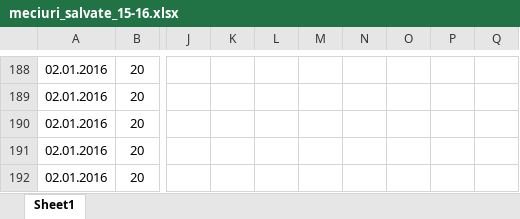
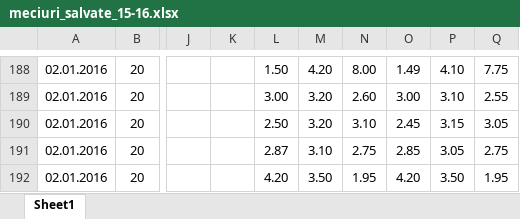
Before and after one commit to Agodak/Flashscore, an Excel workbook: meciuri_salvate_15-16.xlsx, sheet Sheet1, drawn as a sheet; only a part is shown, gaps mark what is left out; values as stored, in another font and other column widths than the file's, no borders; the diff covers the shown part only; the diff names each change by its address in the sheet, - before the commit and + after, or states it on an @@ line.

```diff
--- a/meciuri_salvate_15-16.xlsx (sheet Sheet1)
+++ b/meciuri_salvate_15-16.xlsx (sheet Sheet1)
-L188: (empty)
+L188: 1.50
-M188: (empty)
+M188: 4.20
-N188: (empty)
+N188: 8.00
-O188: (empty)
+O188: 1.49
-P188: (empty)
+P188: 4.10
-Q188: (empty)
+Q188: 7.75
-L189: (empty)
+L189: 3.00
-M189:M190: (empty)
+M189:M190: 3.20
-N189: (empty)
+N189: 2.60
-O189: (empty)
+O189: 3.00
-P189: (empty)
+P189: 3.10
-Q189: (empty)
+Q189: 2.55
-L190: (empty)
+L190: 2.50
-N190: (empty)
+N190: 3.10
-O190: (empty)
+O190: 2.45
-P190: (empty)
+P190: 3.15
-Q190: (empty)
+Q190: 3.05
-L191: (empty)
+L191: 2.87
-M191: (empty)
+M191: 3.10
-N191: (empty)
+N191: 2.75
-O191: (empty)
+O191: 2.85
-P191: (empty)
+P191: 3.05
-Q191: (empty)
+Q191: 2.75
-L192: (empty)
+L192: 4.20
-M192: (empty)
+M192: 3.50
-N192: (empty)
+N192: 1.95
-O192: (empty)
+O192: 4.20
-P192: (empty)
+P192: 3.50
-Q192: (empty)
+Q192: 1.95
```
Also changed, not shown: 1113 edited cells elsewhere in this sheet, 1 other file.
